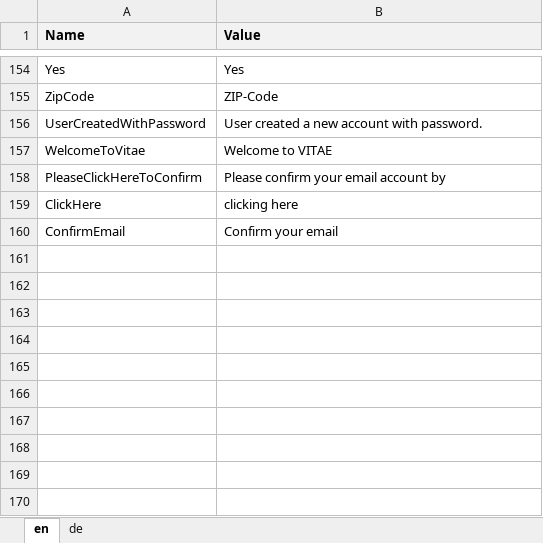
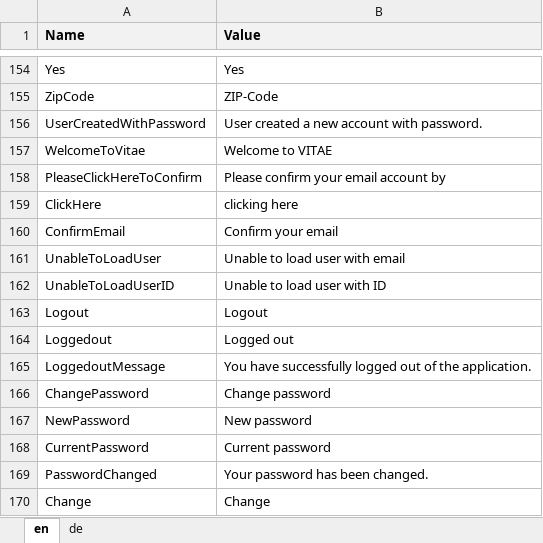
Before and after one commit to theodoracatos/vitae, an Excel workbook: Vitae/Library/Resources/SharedResource.xlsx, sheet en, drawn as a sheet; only a part is shown, gaps mark what is left out; values as stored, in another font and other column widths than the file's, no borders; the diff names each change by its address in the sheet, - before the commit and + after, or states it on an @@ line.

Commit message:
Change password dialog

```diff
--- a/Vitae/Library/Resources/SharedResource.xlsx (sheet en)
+++ b/Vitae/Library/Resources/SharedResource.xlsx (sheet en)
+row 161: UnableToLoadUser | Unable to load user with email
+row 162: UnableToLoadUserID | Unable to load user with ID
+row 163: Logout | Logout
+row 164: Loggedout | Logged out
+row 165: LoggedoutMessage | You have successfully logged out of the application.
+row 166: ChangePassword | Change password
+row 167: NewPassword | New password
+row 168: CurrentPassword | Current password
+row 169: PasswordChanged | Your password has been changed.
+row 170: Change | Change
```
Also changed, not shown: sheet de, 57 other files.
